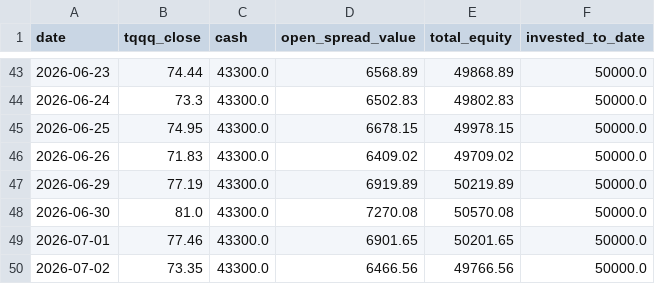
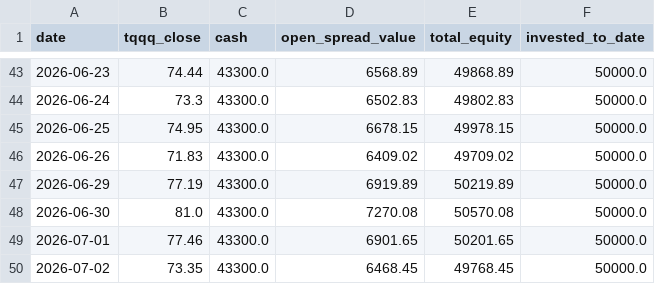
Before and after one commit to glatt-git/tqqq-journey, a CSV file: data/equity_history.csv, drawn as a sheet; only a part is shown, gaps mark what is left out.

```diff
--- a/data/equity_history.csv
+++ b/data/equity_history.csv
@@ -49,2 +49,2 @@ date,tqqq_close,cash,open_spread_value,total_equity,invested_to_date
 2026-07-01,77.46,43300.0,6901.65,50201.65,50000.0
-2026-07-02,73.35,43300.0,6466.56,49766.56,50000.0
+2026-07-02,73.35,43300.0,6468.45,49768.45,50000.0
```
